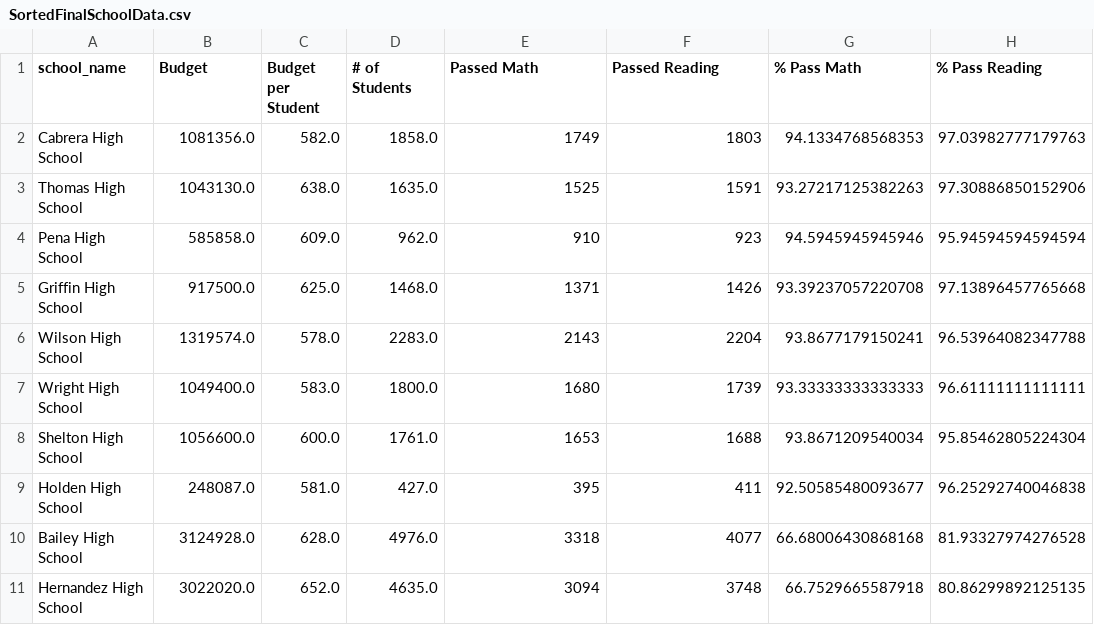
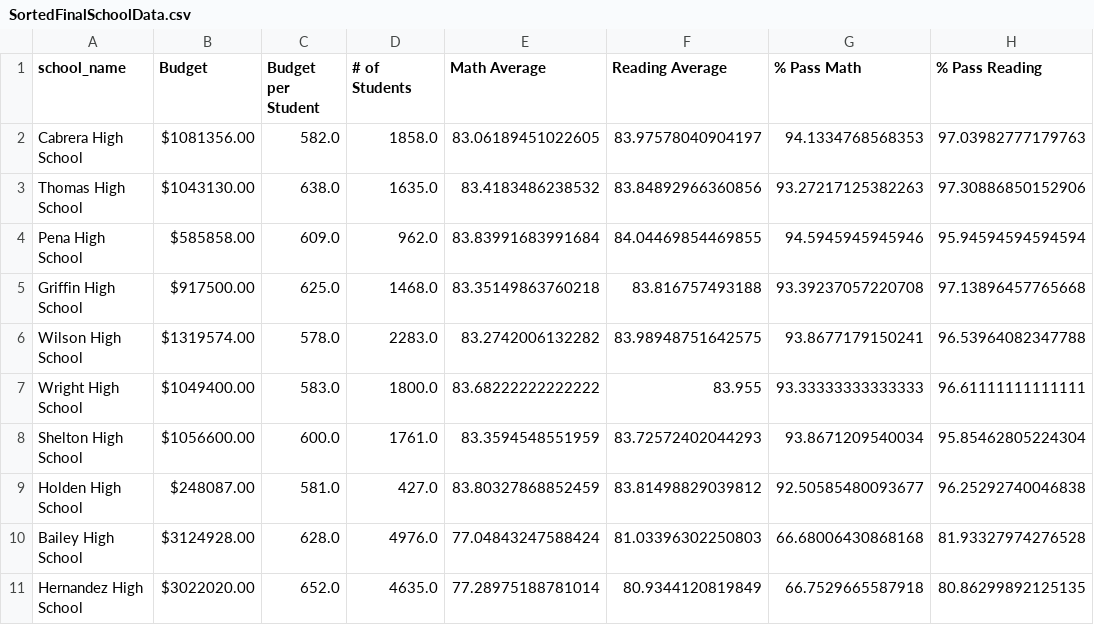
Before and after one commit to stevenjbark/04-Pandas, a CSV file: PyCitySchools/SortedFinalSchoolData.csv, drawn as a sheet; only a part is shown; the diff covers the shown part only; the diff names each change by its address in the sheet, - before the commit and + after, or states it on an @@ line.

```diff
--- a/PyCitySchools/SortedFinalSchoolData.csv
+++ b/PyCitySchools/SortedFinalSchoolData.csv
-E1: Passed Math
+E1: Math Average
-F1: Passed Reading
+F1: Reading Average
-B2 (Budget): 1081356.0
+B2 (Budget): $1081356.00
-E2 (Math Average): 1749
+E2 (Math Average): 83.06189451022605
-F2 (Reading Average): 1803
+F2 (Reading Average): 83.97578040904197
-B3 (Budget): 1043130.0
+B3 (Budget): $1043130.00
-E3 (Math Average): 1525
+E3 (Math Average): 83.4183486238532
-F3 (Reading Average): 1591
+F3 (Reading Average): 83.84892966360856
-B4 (Budget): 585858.0
+B4 (Budget): $585858.00
-E4 (Math Average): 910
+E4 (Math Average): 83.83991683991684
-F4 (Reading Average): 923
+F4 (Reading Average): 84.04469854469855
-B5 (Budget): 917500.0
+B5 (Budget): $917500.00
-E5 (Math Average): 1371
+E5 (Math Average): 83.35149863760218
-F5 (Reading Average): 1426
+F5 (Reading Average): 83.816757493188
-B6 (Budget): 1319574.0
+B6 (Budget): $1319574.00
-E6 (Math Average): 2143
+E6 (Math Average): 83.2742006132282
-F6 (Reading Average): 2204
+F6 (Reading Average): 83.98948751642575
-B7 (Budget): 1049400.0
+B7 (Budget): $1049400.00
-E7 (Math Average): 1680
+E7 (Math Average): 83.68222222222222
-F7 (Reading Average): 1739
+F7 (Reading Average): 83.955
-B8 (Budget): 1056600.0
+B8 (Budget): $1056600.00
-E8 (Math Average): 1653
+E8 (Math Average): 83.3594548551959
-F8 (Reading Average): 1688
+F8 (Reading Average): 83.72572402044293
-B9 (Budget): 248087.0
+B9 (Budget): $248087.00
-E9 (Math Average): 395
+E9 (Math Average): 83.80327868852459
-F9 (Reading Average): 411
+F9 (Reading Average): 83.81498829039812
-B10 (Budget): 3124928.0
+B10 (Budget): $3124928.00
-E10 (Math Average): 3318
+E10 (Math Average): 77.04843247588424
-F10 (Reading Average): 4077
+F10 (Reading Average): 81.03396302250803
-B11 (Budget): 3022020.0
+B11 (Budget): $3022020.00
-E11 (Math Average): 3094
+E11 (Math Average): 77.28975188781014
-F11 (Reading Average): 3748
+F11 (Reading Average): 80.9344120819849
```
Also changed, not shown: 15 edited cells elsewhere in this file, PyCitySchools/DistrictData.csv, 1 other file.
